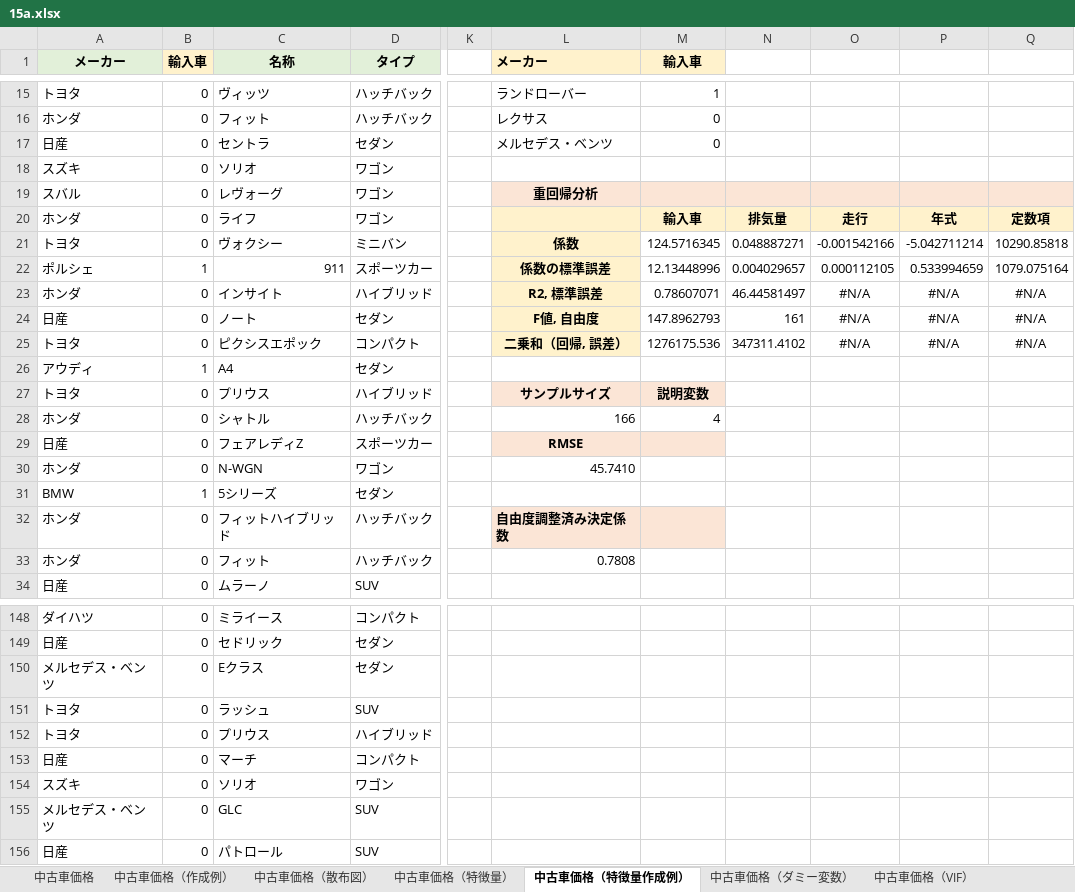
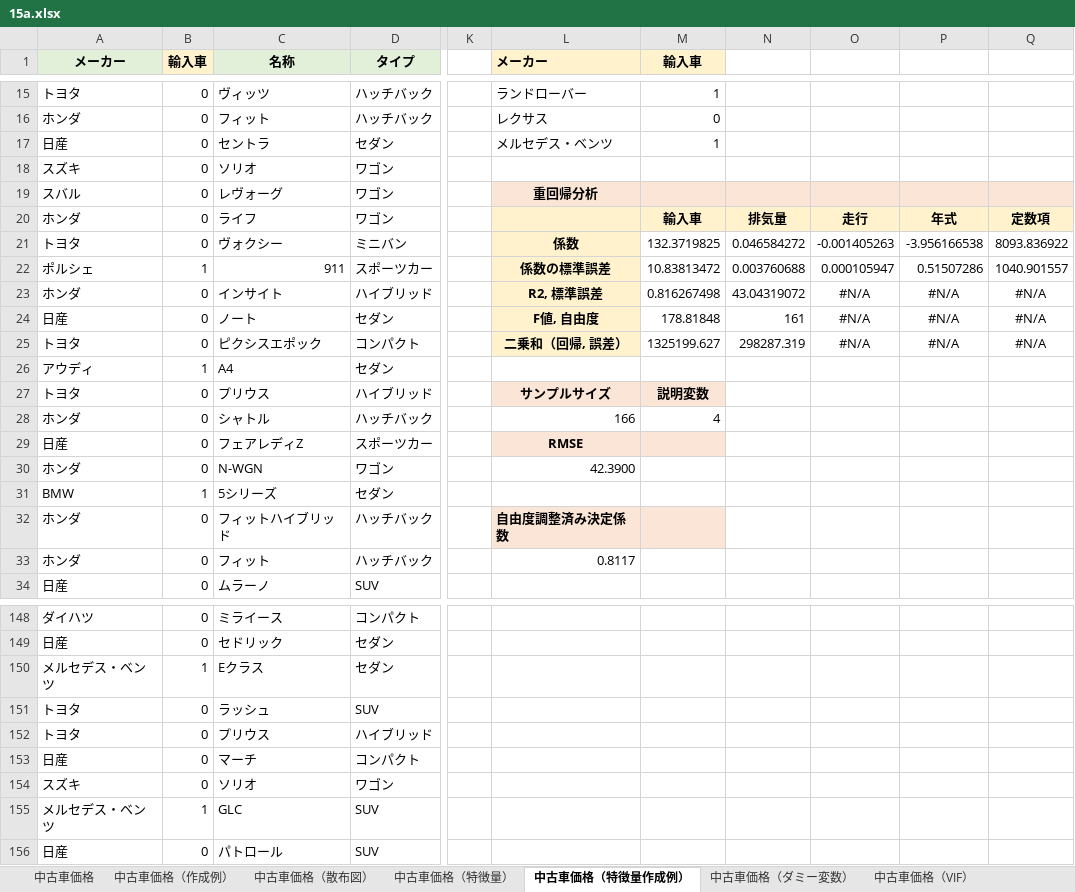
Before and after one commit to Gessys/data_analysis, an Excel workbook: 15a.xlsx, sheet 中古車価格（特徴量作成例）, drawn as a sheet; only a part is shown, gaps mark what is left out; values as stored, in another font and other column widths than the file's, no borders; the diff covers the shown part only; the diff names each change by its address in the sheet, - before the commit and + after, or states it on an @@ line.

```diff
--- a/15a.xlsx (sheet 中古車価格（特徴量作成例）)
+++ b/15a.xlsx (sheet 中古車価格（特徴量作成例）)
-M17 (輸入車): 0
+M17 (輸入車): 1
-M21 (輸入車): 124.5716345
+M21 (輸入車): 132.3719825
-N21: 0.048887271
+N21: 0.046584272
-O21: -0.001542166
+O21: -0.001405263
-P21: -5.042711214
+P21: -3.956166538
-Q21: 10290.85818
+Q21: 8093.836922
-M22 (輸入車): 12.13448996
+M22 (輸入車): 10.83813472
-N22: 0.004029657
+N22: 0.003760688
-O22: 0.000112105
+O22: 0.000105947
-P22: 0.533994659
+P22: 0.51507286
-Q22: 1079.075164
+Q22: 1040.901557
-M23 (輸入車): 0.78607071
+M23 (輸入車): 0.816267498
-N23: 46.44581497
+N23: 43.04319072
-M24 (輸入車): 147.8962793
+M24 (輸入車): 178.81848
-M25 (輸入車): 1276175.536
+M25 (輸入車): 1325199.627
-N25: 347311.4102
+N25: 298287.319
-L30 (メーカー): 45.7410
+L30 (メーカー): 42.3900
-L33 (メーカー): 0.7808
+L33 (メーカー): 0.8117
-B150 (輸入車): 0
+B150 (輸入車): 1
-B155 (輸入車): 0
+B155 (輸入車): 1
```
Also changed, not shown: 2 edited cells elsewhere in this sheet, sheet 中古車価格（ダミー変数）.
